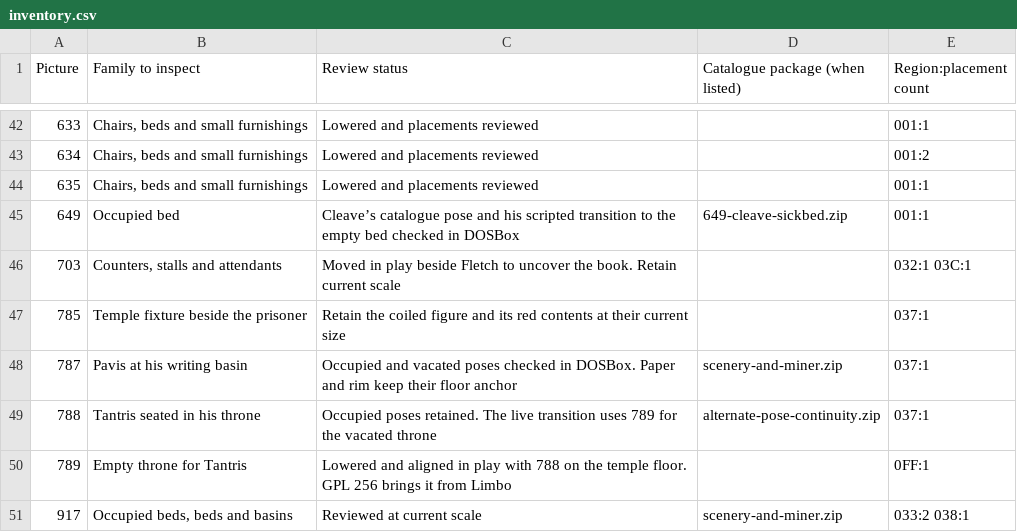
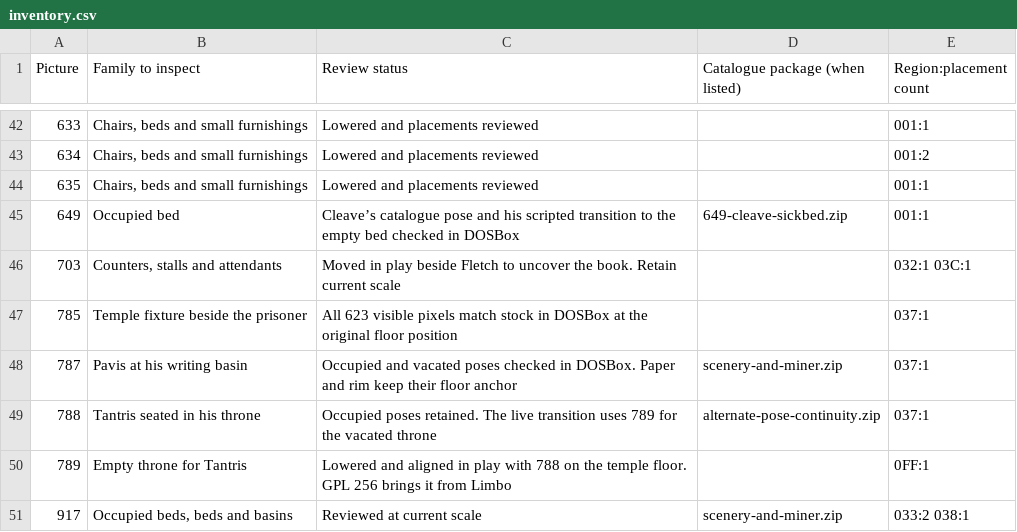
Before and after one commit to daaki85/darksun-obsidian-edition, a CSV file: reports/ravager-furniture/inventory.csv, drawn as a sheet; only a part is shown, gaps mark what is left out.

Commit message:
Complete the Forest and temple furniture review ledgers

```diff
--- a/reports/ravager-furniture/inventory.csv
+++ b/reports/ravager-furniture/inventory.csv
@@ -46,3 +46,3 @@ Picture,Family to inspect,Review status,Catalogue package (when listed),Region:p
 703,"Counters, stalls and attendants",Moved in play beside Fletch to uncover the book. Retain current scale,,032:1 03C:1
-785,Temple fixture beside the prisoner,Retain the coiled figure and its red contents at their current size,,037:1
+785,Temple fixture beside the prisoner,All 623 visible pixels match stock in DOSBox at the original floor position,,037:1
 787,Pavis at his writing basin,Occupied and vacated poses checked in DOSBox. Paper and rim keep their floor anchor,scenery-and-miner.zip,037:1
```
Also changed, not shown: 5 other files.
